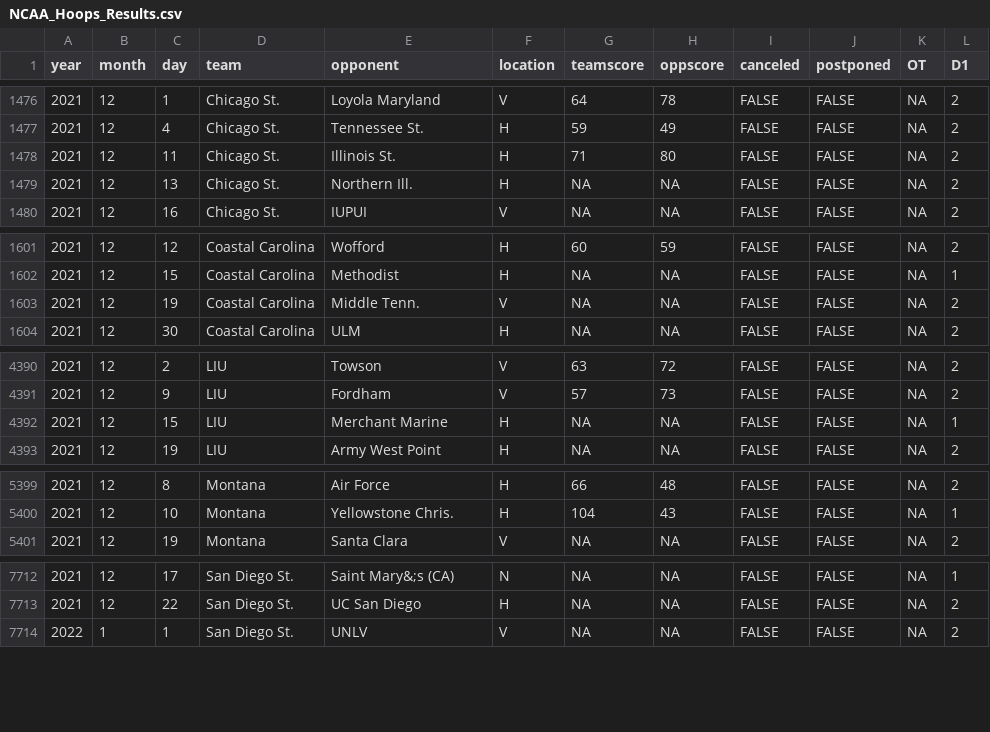
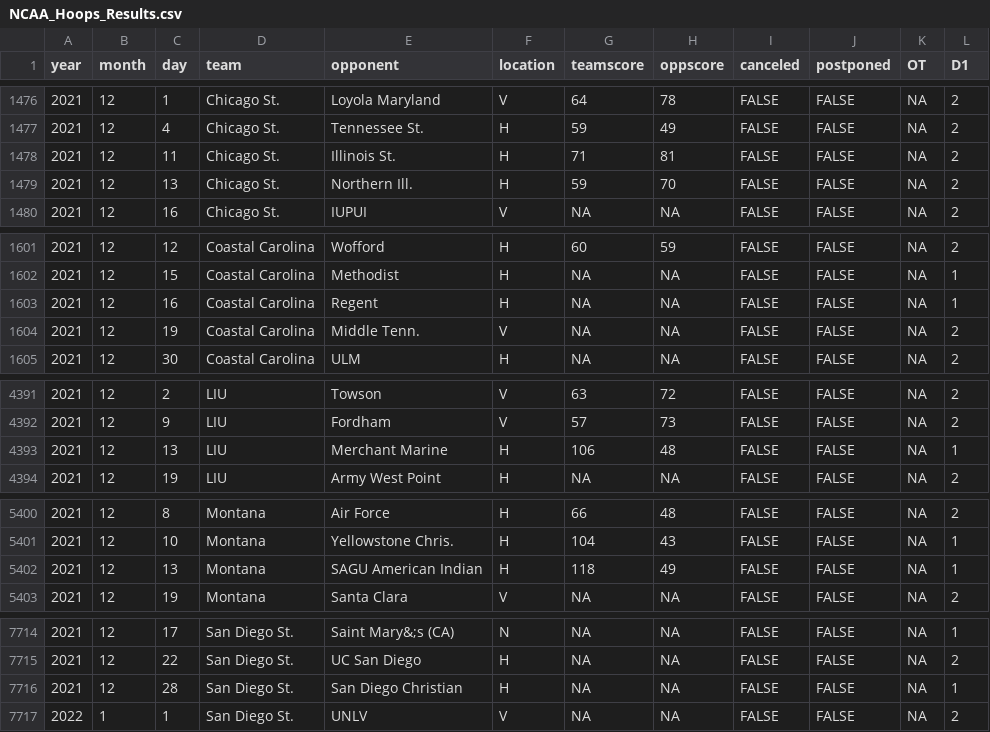
Before and after one commit to jackwarfield/rg2_poll, a CSV file: cbb/NCAA_Hoops_Results.csv, drawn as a sheet; only a part is shown, gaps mark what is left out; the diff covers the shown part only.

```diff
--- a/cbb/NCAA_Hoops_Results.csv
+++ b/cbb/NCAA_Hoops_Results.csv
@@ -1477,4 +1477,4 @@
 2021,12,4,"Chicago St.","Tennessee St.","H",59,49,FALSE,FALSE,NA,2
-2021,12,11,"Chicago St.","Illinois St.","H",71,80,FALSE,FALSE,NA,2
-2021,12,13,"Chicago St.","Northern Ill.","H",NA,NA,FALSE,FALSE,NA,2
+2021,12,11,"Chicago St.","Illinois St.","H",71,81,FALSE,FALSE,NA,2
+2021,12,13,"Chicago St.","Northern Ill.","H",59,70,FALSE,FALSE,NA,2
 2021,12,16,"Chicago St.","IUPUI","V",NA,NA,FALSE,FALSE,NA,2
@@ -1602,2 +1602,3 @@
 2021,12,15,"Coastal Carolina","Methodist","H",NA,NA,FALSE,FALSE,NA,1
+2021,12,16,"Coastal Carolina","Regent","H",NA,NA,FALSE,FALSE,NA,1
 2021,12,19,"Coastal Carolina","Middle Tenn.","V",NA,NA,FALSE,FALSE,NA,2
@@ -4391,3 +4392,3 @@
 2021,12,9,"LIU","Fordham","V",57,73,FALSE,FALSE,NA,2
-2021,12,15,"LIU","Merchant Marine","H",NA,NA,FALSE,FALSE,NA,1
+2021,12,13,"LIU","Merchant Marine","H",106,48,FALSE,FALSE,NA,1
 2021,12,19,"LIU","Army West Point","H",NA,NA,FALSE,FALSE,NA,2
@@ -5400,2 +5401,3 @@
 2021,12,10,"Montana","Yellowstone Chris.","H",104,43,FALSE,FALSE,NA,1
+2021,12,13,"Montana","SAGU American Indian","H",118,49,FALSE,FALSE,NA,1
 2021,12,19,"Montana","Santa Clara","V",NA,NA,FALSE,FALSE,NA,2
@@ -7713,2 +7715,3 @@
 2021,12,22,"San Diego St.","UC San Diego","H",NA,NA,FALSE,FALSE,NA,2
+2021,12,28,"San Diego St.","San Diego Christian","H",NA,NA,FALSE,FALSE,NA,1
 2022,1,1,"San Diego St.","UNLV","V",NA,NA,FALSE,FALSE,NA,2
```
Also changed, not shown: 55 edited cells elsewhere in this file, cbb/teams_2021_rankings.csv, 1 other file.
